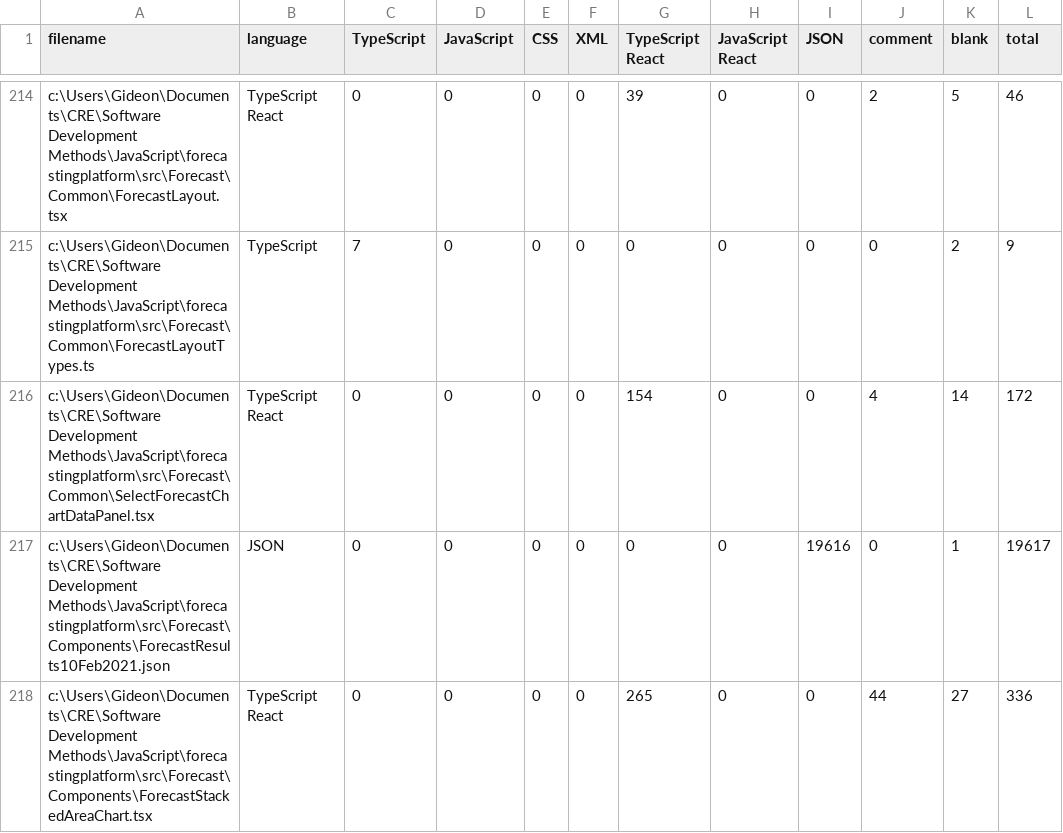
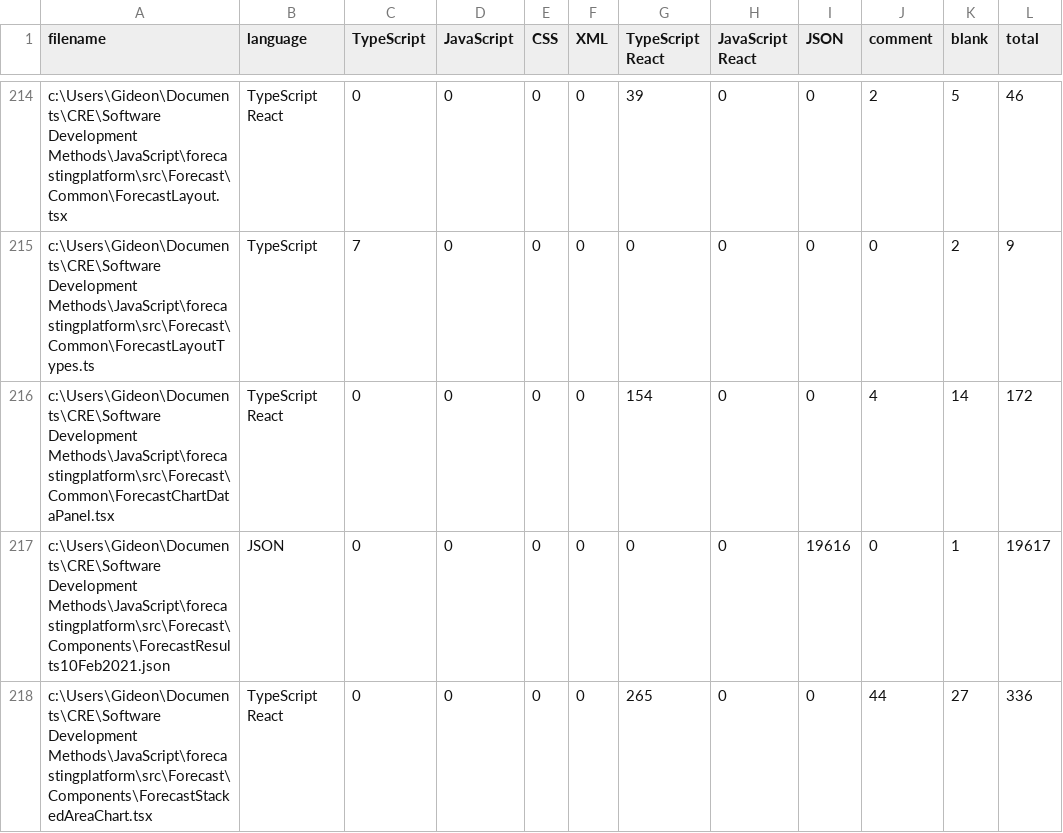
Before and after one commit to Griddex/Apex-FE, a CSV file: .VSCodeCounter/2021-02-13_11-57-11/results.csv, drawn as a sheet; only a part is shown, gaps mark what is left out.

Commit message:
firstpass fix of forecast results visualytics

```diff
--- a/.VSCodeCounter/2021-02-13_11-57-11/results.csv
+++ b/.VSCodeCounter/2021-02-13_11-57-11/results.csv
@@ -215,3 +215,3 @@
 "c:\Users\Gideon\Documents\CRE\Software Development Methods\JavaScript\forecastingplatform\src\Forecast\Common\ForecastLayoutTypes.ts", "TypeScript", 7, 0, 0, 0, 0, 0, 0, 0, 2, 9
-"c:\Users\Gideon\Documents\CRE\Software Development Methods\JavaScript\forecastingplatform\src\Forecast\Common\SelectForecastChartDataPanel.tsx", "TypeScript React", 0, 0, 0, 0, 154, 0, 0, 4, 14, 172
+"c:\Users\Gideon\Documents\CRE\Software Development Methods\JavaScript\forecastingplatform\src\Forecast\Common\ForecastChartDataPanel.tsx", "TypeScript React", 0, 0, 0, 0, 154, 0, 0, 4, 14, 172
 "c:\Users\Gideon\Documents\CRE\Software Development Methods\JavaScript\forecastingplatform\src\Forecast\Components\ForecastResults10Feb2021.json", "JSON", 0, 0, 0, 0, 0, 0, 19616, 0, 1, 19617
```
Also changed, not shown: .VSCodeCounter/2021-05-11_09-51-46/results.csv, 15 other files.
